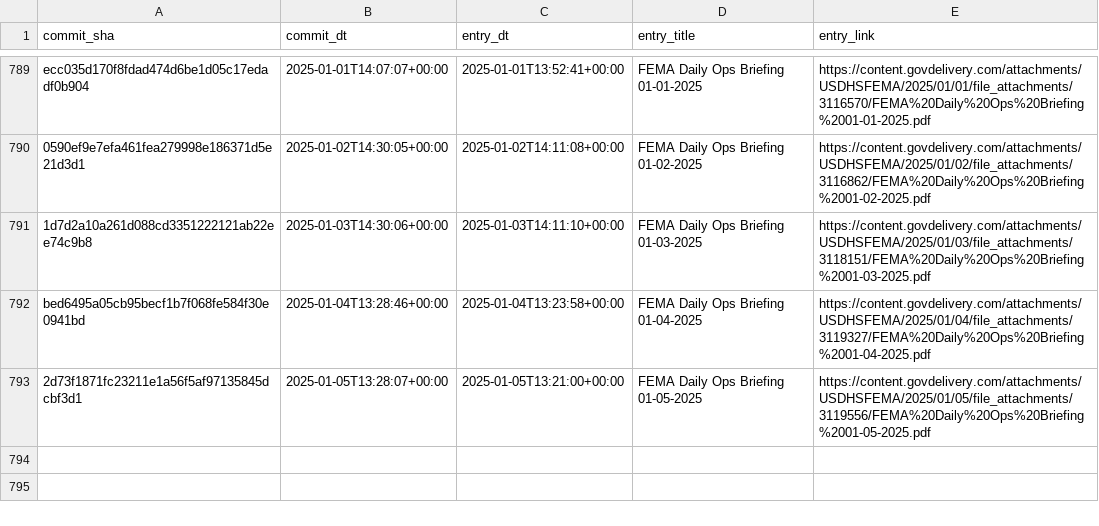
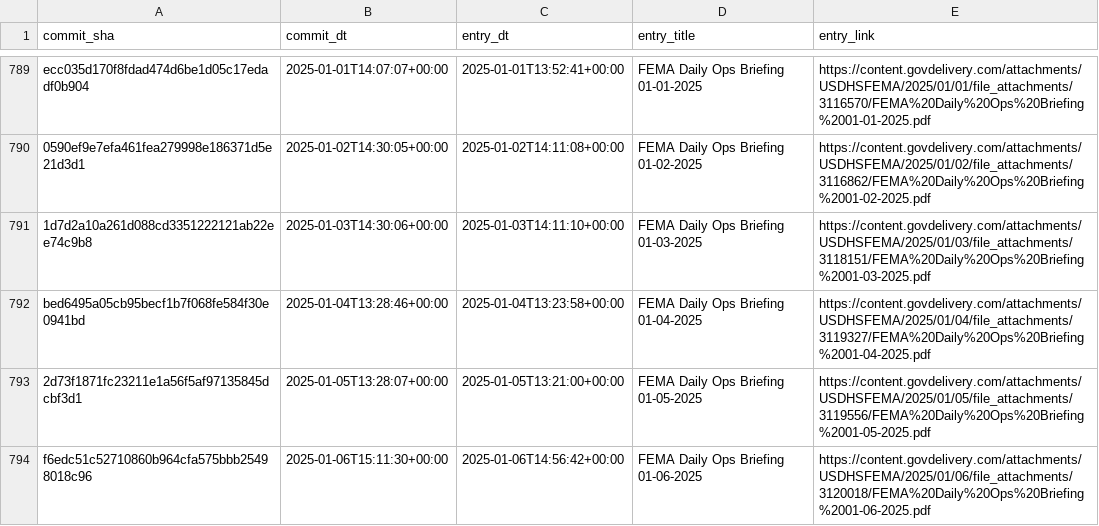
Before and after one commit to data-liberation-project/fema-daily-ops-email-to-rss, a CSV file: output/history.csv, drawn as a sheet; only a part is shown, gaps mark what is left out; the diff names each change by its address in the sheet, - before the commit and + after, or states it on an @@ line.

```diff
--- a/output/history.csv
+++ b/output/history.csv
+row 794: f6edc51c52710860b964cfa575bbb25498018c96 | 2025-01-06T15:11:30+00:00 | 2025-01-06T14:56:42+00:00 | FEMA Daily Ops Briefing 01-06-2025 | https://content.govdelivery.com/attachments/USDHSFEMA/2025/01/06/file_attachments/3120018/FEMA%20Daily%20Ops%20Briefing%2001-06-2025.pdf
```
